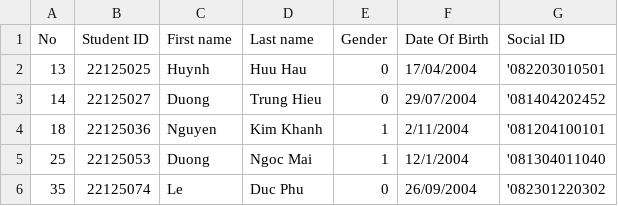
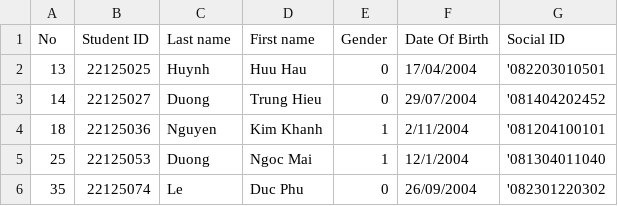
Before and after one commit to phuotato/CS162_Project, a CSV file: Data/Class/22TT1.csv, drawn as a sheet.

```diff
--- a/Data/Class/22TT1.csv
+++ b/Data/Class/22TT1.csv
@@ -1,2 +1,2 @@
-No,Student ID,First name,Last name,Gender,Date Of Birth,Social ID
+No,Student ID,Last name,First name,Gender,Date Of Birth,Social ID
 13,22125025,Huynh,Huu Hau,0,17/04/2004,'082203010501
```
Also changed, not shown: Data/Class/22TT2.csv, 11 other files.
